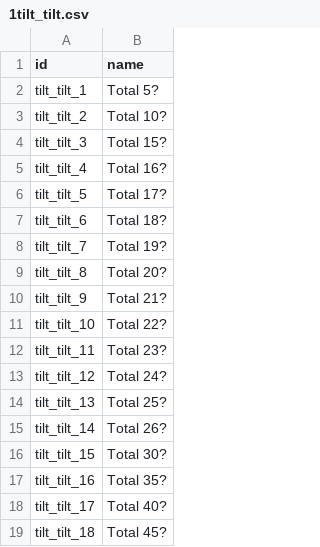
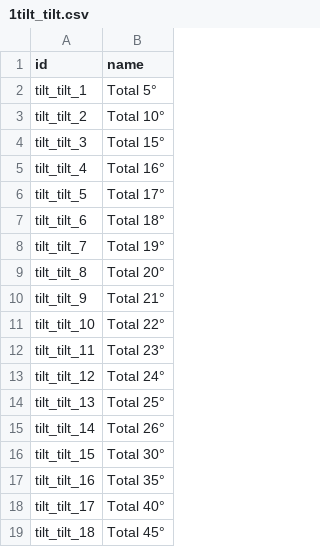
Before and after one commit to jay-allianz/addons_sunprosolar, a CSV file: sunprosolar/Data/csv for station/1tilt_tilt.csv, drawn as a sheet.

```diff
--- a/sunprosolar/Data/csv for station/1tilt_tilt.csv
+++ b/sunprosolar/Data/csv for station/1tilt_tilt.csv
@@ -1,19 +1,19 @@
 "id"	"name"
-"tilt_tilt_1"	"Total 5?"
-"tilt_tilt_2"	"Total 10?"
-"tilt_tilt_3"	"Total 15?"
-"tilt_tilt_4"	"Total 16?"
-"tilt_tilt_5"	"Total 17?"
-"tilt_tilt_6"	"Total 18?"
-"tilt_tilt_7"	"Total 19?"
-"tilt_tilt_8"	"Total 20?"
-"tilt_tilt_9"	"Total 21?"
-"tilt_tilt_10"	"Total 22?"
-"tilt_tilt_11"	"Total 23?"
-"tilt_tilt_12"	"Total 24?"
-"tilt_tilt_13"	"Total 25?"
-"tilt_tilt_14"	"Total 26?"
-"tilt_tilt_15"	"Total 30?"
-"tilt_tilt_16"	"Total 35?"
-"tilt_tilt_17"	"Total 40?"
-"tilt_tilt_18"	"Total 45?"
+"tilt_tilt_1"	"Total 5°"
+"tilt_tilt_2"	"Total 10°"
+"tilt_tilt_3"	"Total 15°"
+"tilt_tilt_4"	"Total 16°"
+"tilt_tilt_5"	"Total 17°"
+"tilt_tilt_6"	"Total 18°"
+"tilt_tilt_7"	"Total 19°"
+"tilt_tilt_8"	"Total 20°"
+"tilt_tilt_9"	"Total 21°"
+"tilt_tilt_10"	"Total 22°"
+"tilt_tilt_11"	"Total 23°"
+"tilt_tilt_12"	"Total 24°"
+"tilt_tilt_13"	"Total 25°"
+"tilt_tilt_14"	"Total 26°"
+"tilt_tilt_15"	"Total 30°"
+"tilt_tilt_16"	"Total 35°"
+"tilt_tilt_17"	"Total 40°"
+"tilt_tilt_18"	"Total 45°"
```
Also changed, not shown: sunprosolar/Data/partner.csv, 5 other files.
